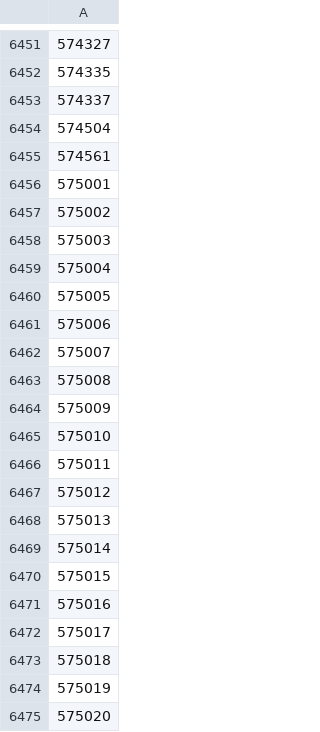
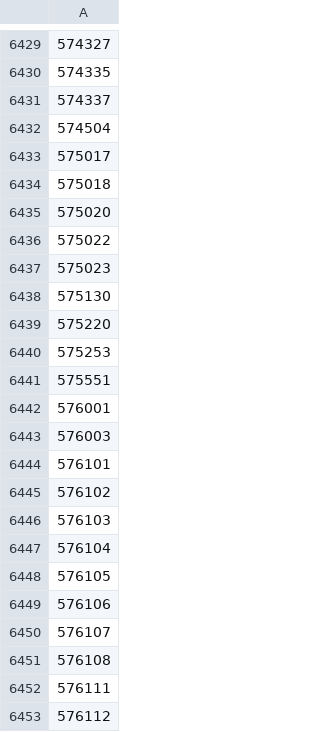
Before and after one commit to parveenspacepepper/shopify-order-cleaning-, a CSV file: uploads/pin.csv, drawn as a sheet; only a part is shown, gaps mark what is left out; the shorter side is filled out with more unchanged rows; removed rows and columns are numbered as before the commit, all else as after; the diff covers the shown part only; the diff names each change by its address in the sheet, - before the commit and + after, or states it on an @@ line.

Commit message:
Update pin.csv

```diff
--- a/uploads/pin.csv
+++ b/uploads/pin.csv
-row 6455: 574561
-row 6456: 575001
-row 6457: 575002
-row 6458: 575003
-row 6459: 575004
-row 6460: 575005
-row 6461: 575006
-row 6462: 575007
-row 6463: 575008
-row 6464: 575009
-row 6465: 575010
-row 6466: 575011
-row 6467: 575012
-row 6468: 575013
-row 6469: 575014
-row 6470: 575015
-row 6471: 575016
-row 6474: 575019
```
Also changed, not shown: 16 added rows and 43 removed rows elsewhere in this file.
